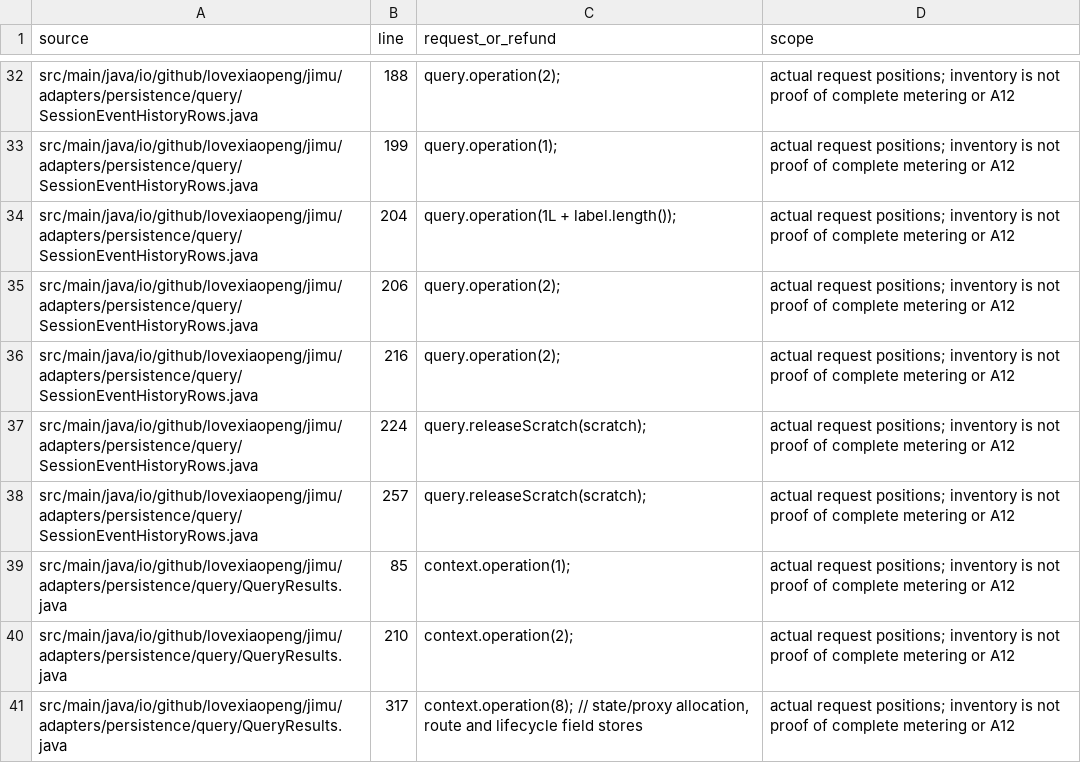
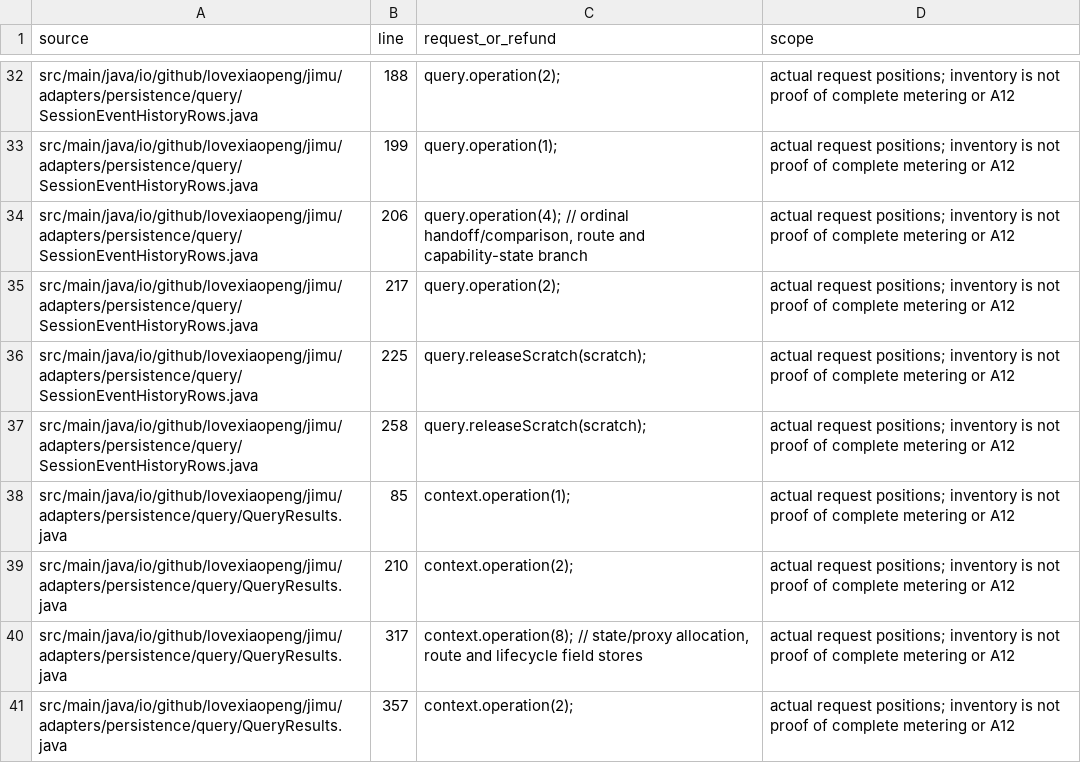
Before and after one commit to Love-XiaoPeng/Jimu, a CSV file: docs/verification/session-task-response/history-length-accounting.csv, drawn as a sheet; only a part is shown, gaps mark what is left out; the shorter side is filled out with more unchanged rows.

Commit message:
Dispatch checked event history by its actual column ordinal
Co-authored-by: multica-agent <github@multica.ai>

```diff
--- a/docs/verification/session-task-response/history-length-accounting.csv
+++ b/docs/verification/session-task-response/history-length-accounting.csv
@@ -33,7 +33,6 @@ src/main/java/io/github/lovexiaopeng/jimu/adapters/persistence/query/SessionEven
 src/main/java/io/github/lovexiaopeng/jimu/adapters/persistence/query/SessionEventHistoryRows.java,199,query.operation(1);,actual request positions; inventory is not proof of complete metering or A12
-src/main/java/io/github/lovexiaopeng/jimu/adapters/persistence/query/SessionEventHistoryRows.java,204,query.operation(1L + label.length());,actual request positions; inventory is not proof of complete metering or A12
-src/main/java/io/github/lovexiaopeng/jimu/adapters/persistence/query/SessionEventHistoryRows.java,206,query.operation(2);,actual request positions; inventory is not proof of complete metering or A12
-src/main/java/io/github/lovexiaopeng/jimu/adapters/persistence/query/SessionEventHistoryRows.java,216,query.operation(2);,actual request positions; inventory is not proof of complete metering or A12
-src/main/java/io/github/lovexiaopeng/jimu/adapters/persistence/query/SessionEventHistoryRows.java,224,query.releaseScratch(scratch);,actual request positions; inventory is not proof of complete metering or A12
-src/main/java/io/github/lovexiaopeng/jimu/adapters/persistence/query/SessionEventHistoryRows.java,257,query.releaseScratch(scratch);,actual request positions; inventory is not proof of complete metering or A12
+src/main/java/io/github/lovexiaopeng/jimu/adapters/persistence/query/SessionEventHistoryRows.java,206,"query.operation(4); // ordinal handoff/comparison, route and capability-state branch",actual request positions; inventory is not proof of complete metering or A12
+src/main/java/io/github/lovexiaopeng/jimu/adapters/persistence/query/SessionEventHistoryRows.java,217,query.operation(2);,actual request positions; inventory is not proof of complete metering or A12
+src/main/java/io/github/lovexiaopeng/jimu/adapters/persistence/query/SessionEventHistoryRows.java,225,query.releaseScratch(scratch);,actual request positions; inventory is not proof of complete metering or A12
+src/main/java/io/github/lovexiaopeng/jimu/adapters/persistence/query/SessionEventHistoryRows.java,258,query.releaseScratch(scratch);,actual request positions; inventory is not proof of complete metering or A12
 src/main/java/io/github/lovexiaopeng/jimu/adapters/persistence/query/QueryResults.java,85,context.operation(1);,actual request positions; inventory is not proof of complete metering or A12
```
Also changed, not shown: 4 other files.
